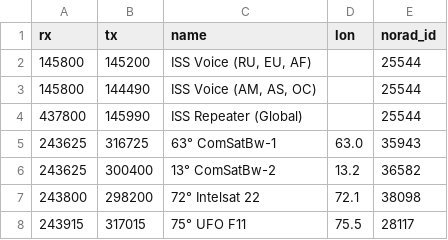
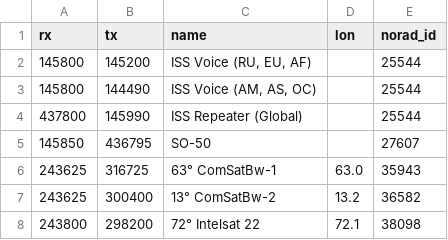
Before and after one commit to aleksfox/satcom-data, a CSV file: database.csv, drawn as a sheet; only a part is shown; the shorter side is filled out with more unchanged rows; the diff names each change by its address in the sheet, - before the commit and + after, or states it on an @@ line.

Commit message:
Update database.csv

```diff
--- a/database.csv
+++ b/database.csv
+row 5: 145850 | 436795 | SO-50 |  | 27607
```
